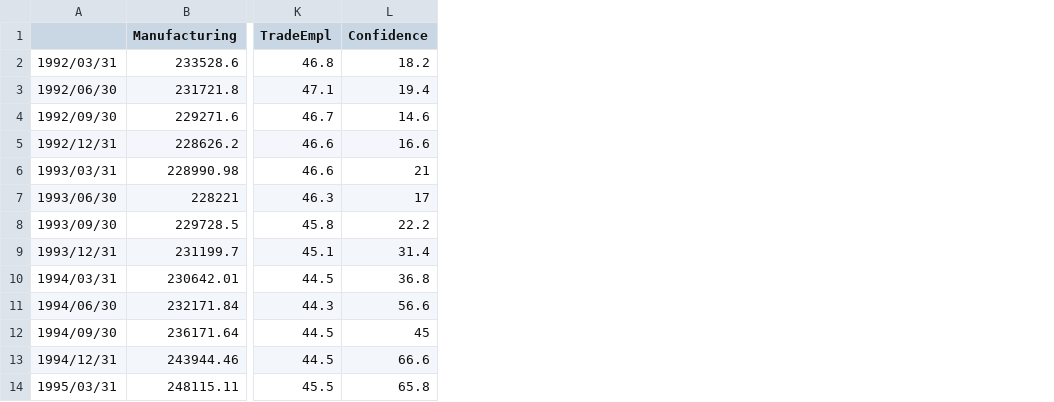
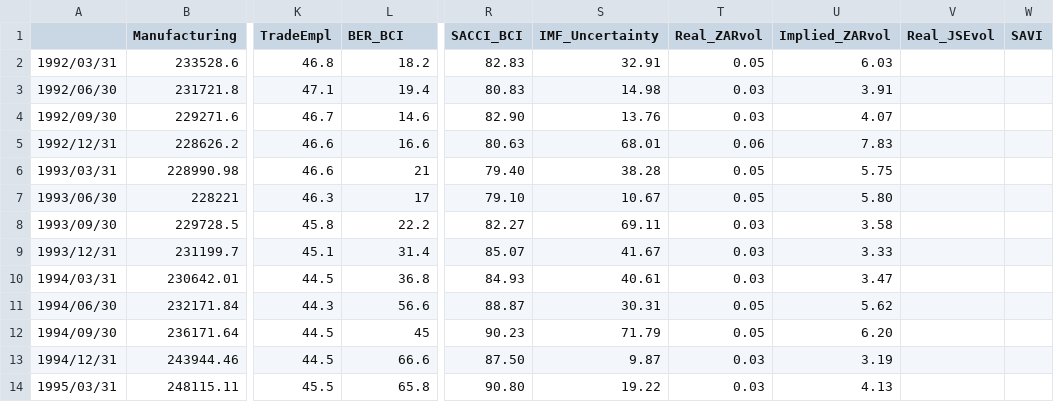
Before and after one commit to lhbinge/Sentiment, a CSV file: GDP Data.csv, drawn as a sheet; only a part is shown, gaps mark what is left out; the diff names each change by its address in the sheet, - before the commit and + after, or states it on an @@ line.

Commit message:
First stab at BER Building
First stab at BER Building survey report

```diff
--- a/GDP Data.csv
+++ b/GDP Data.csv
+column R (SACCI_BCI), rows 2-14: 82.83 | 80.83 | 82.90 | 80.63 | 79.40 | 79.10 | 82.27 | 85.07 | 84.93 | 88.87 | 90.23 | 87.50 | 90.80
+column S (IMF_Uncertainty), rows 2-14: 32.91 | 14.98 | 13.76 | 68.01 | 38.28 | 10.67 | 69.11 | 41.67 | 40.61 | 30.31 | 71.79 | 9.87 | 19.22
+column T (Real_ZARvol), rows 2-14: 0.05 | 0.03 | 0.03 | 0.06 | 0.05 | 0.05 | 0.03 | 0.03 | 0.03 | 0.05 | 0.05 | 0.03 | 0.03
+column U (Implied_ZARvol), rows 2-14: 6.03 | 3.91 | 4.07 | 7.83 | 5.75 | 5.80 | 3.58 | 3.33 | 3.47 | 5.62 | 6.20 | 3.19 | 4.13
+column V (Real_JSEvol), empty
+column W (SAVI), empty
-L1: Confidence
+L1: BER_BCI
```
Also changed, not shown: RealGDP.csv, 8 other files.
